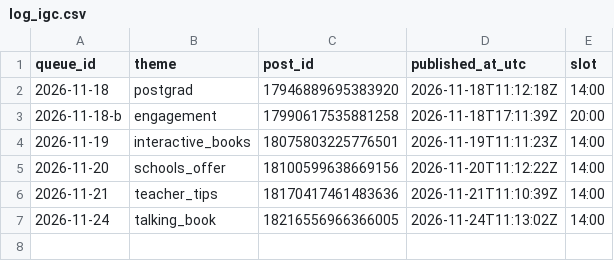
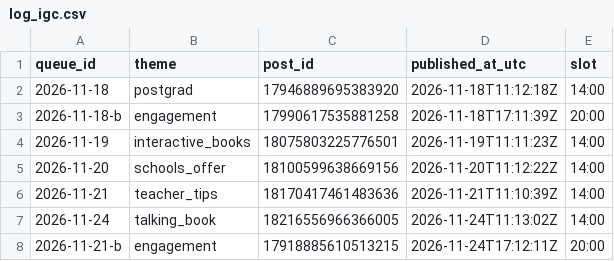
Before and after one commit to zraij/Athar-media-, a CSV file: autopilot/log_igc.csv, drawn as a sheet.

Commit message:
autopilot: ig carousel 2026-11-21-b

```diff
--- a/autopilot/log_igc.csv
+++ b/autopilot/log_igc.csv
@@ -7 +7,2 @@ queue_id,theme,post_id,published_at_utc,slot
 2026-11-24,talking_book,18216556966366005,2026-11-24T11:13:02Z,14:00
+2026-11-21-b,engagement,17918885610513215,2026-11-24T17:12:11Z,20:00
```
Also changed, not shown: 4 other files.
